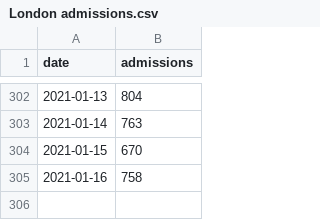
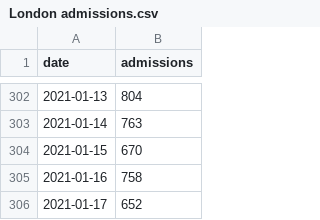
Before and after one commit to simoncook/Spectator, a CSV file: London admissions.csv, drawn as a sheet; only a part is shown, gaps mark what is left out.

Commit message:
Python upload 20/01/2021 16:20:21

```diff
--- a/London admissions.csv
+++ b/London admissions.csv
@@ -305 +305,2 @@ date,admissions
 2021-01-16,758
+2021-01-17,652
```
